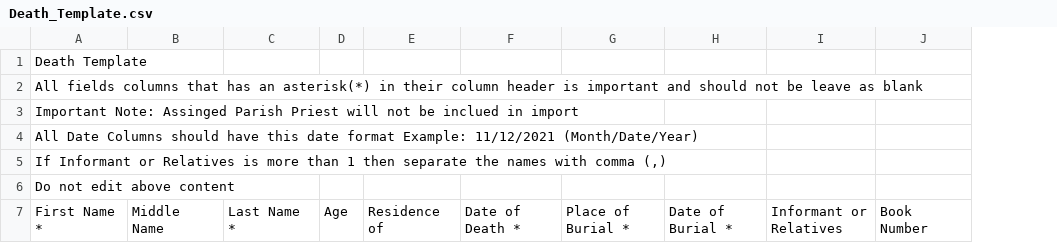
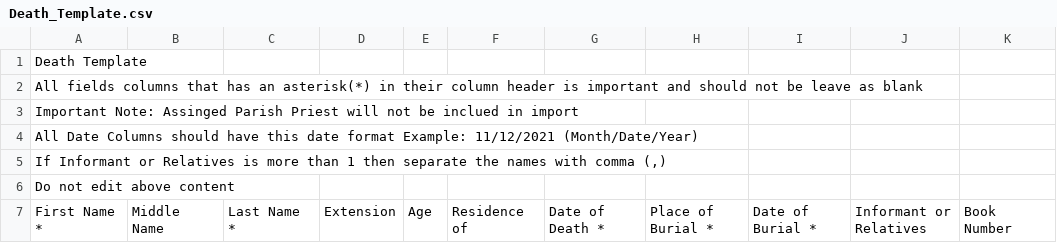
Before and after one commit to Carljul/ihmp, a CSV file: local/storage/csv_templates/Death_Template.csv, drawn as a sheet; only a part is shown; the diff names each change by its address in the sheet, - before the commit and + after, or states it on an @@ line.

```diff
--- a/local/storage/csv_templates/Death_Template.csv
+++ b/local/storage/csv_templates/Death_Template.csv
+column D, row 7: Extension
```
Also changed, not shown: local/storage/csv_templates/Birth_Template.csv, local/storage/csv_templates/Confirmation_Template.csv, 2 other files.
